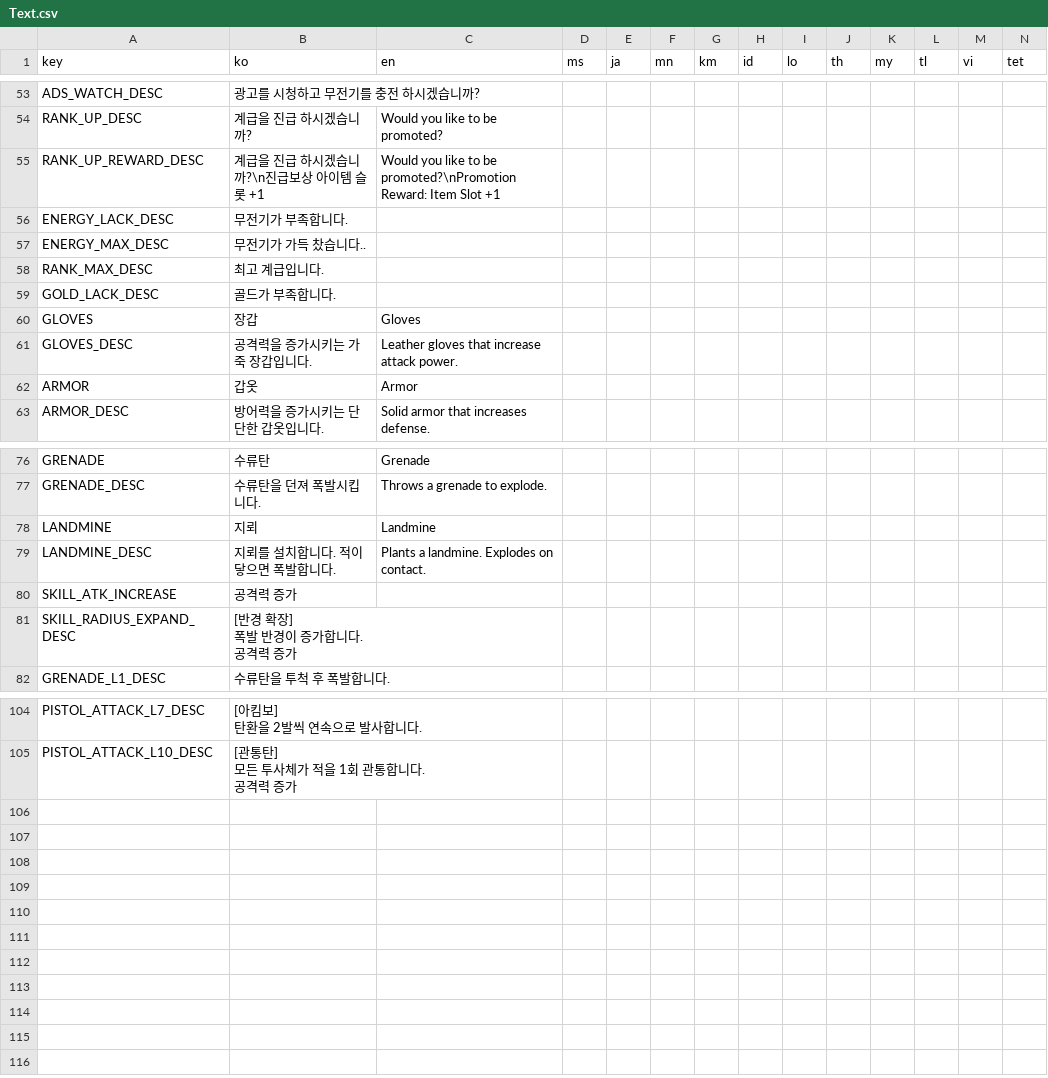
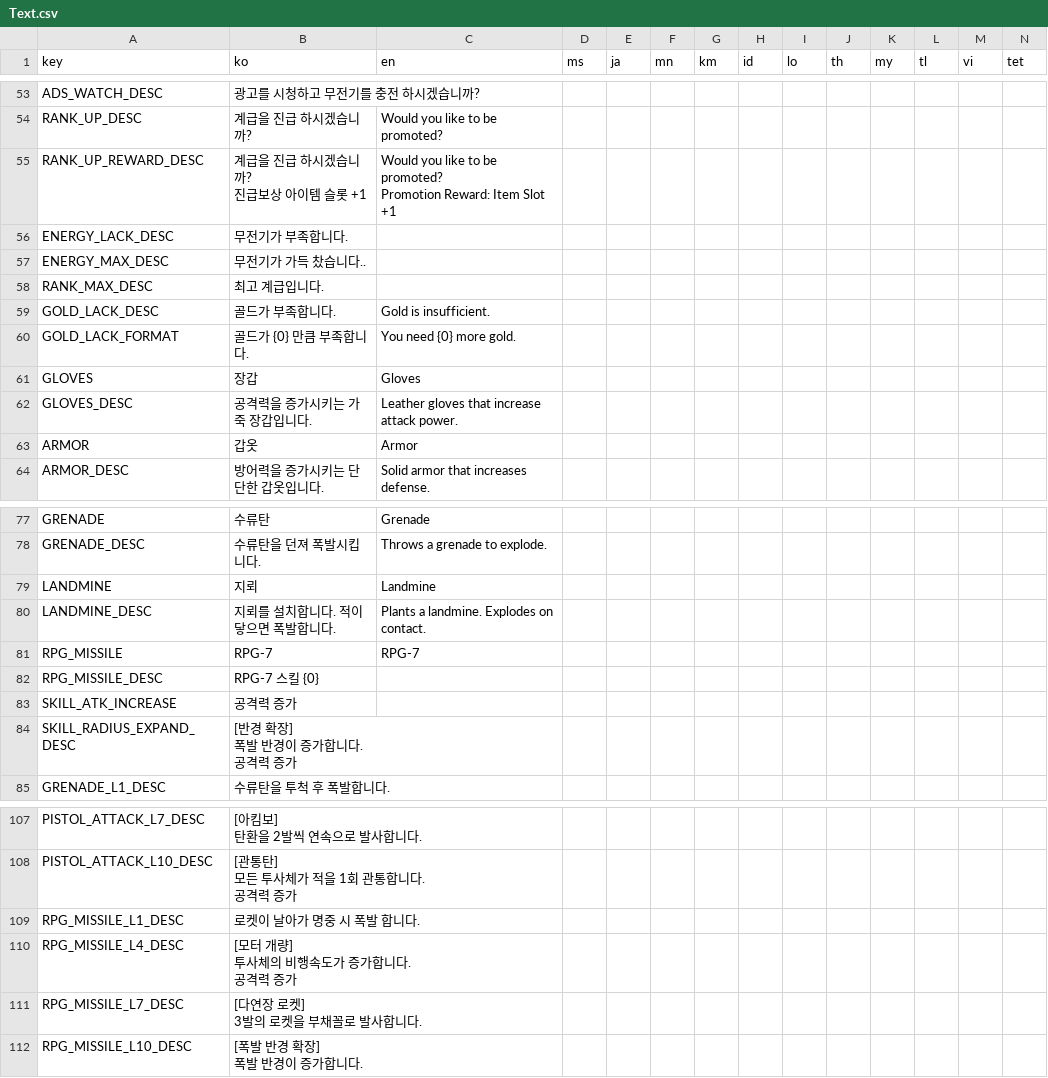
Before and after one commit to ionic5/02-ap, a CSV file: TaskForce.AP.Client/Assets/Addressables/GameData/Text.csv, drawn as a sheet; only a part is shown, gaps mark what is left out; rows hold the shown columns only; ↵ is a line break in a cell; the diff names each change by its address in the sheet, - before the commit and + after, or states it on an @@ line.

```diff
--- a/TaskForce.AP.Client/Assets/Addressables/GameData/Text.csv
+++ b/TaskForce.AP.Client/Assets/Addressables/GameData/Text.csv
-B55 (ko): 계급을 진급 하시겠습니까?\n진급보상 아이템 슬롯 +1
+B55 (ko): 계급을 진급 하시겠습니까? ↵ 진급보상 아이템 슬롯 +1
-C55 (en): …to be promoted?\nPromotion Reward: Item…
+C55 (en): …to be promoted? ↵ Promotion Reward: Item…
-C59 (en): (empty)
+C59 (en): Gold is insufficient.
+row 60: GOLD_LACK_FORMAT | 골드가 {0} 만큼 부족합니다. | You need {0} more gold.
+row 81: RPG_MISSILE | RPG-7 | RPG-7
+row 82: RPG_MISSILE_DESC | RPG-7 스킬 {0}
+row 109: RPG_MISSILE_L1_DESC | 로켓이 날아가 명중 시 폭발 합니다.
+row 110: RPG_MISSILE_L4_DESC | [모터 개량] ↵ 투사체의 비행속도가 증가합니다. ↵ 공격력 증가
+row 111: RPG_MISSILE_L7_DESC | [다연장 로켓] ↵ 3발의 로켓을 부채꼴로 발사합니다.
+row 112: RPG_MISSILE_L10_DESC | [폭발 반경 확장] ↵ 폭발 반경이 증가합니다.
```
Also changed, not shown: TaskForce.AP.Client/Assets/Addressables/GameData/SkillDescription.csv.
